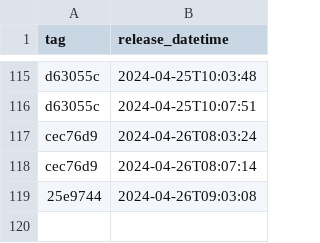
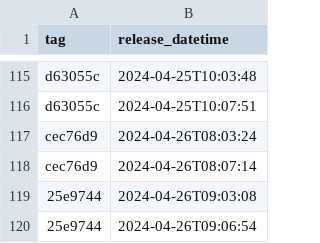
Before and after one commit to NHSDigital/eps-prescription-status-update-api, a CSV file: _data/dev_deployments.csv, drawn as a sheet; only a part is shown, gaps mark what is left out.

```diff
--- a/_data/dev_deployments.csv
+++ b/_data/dev_deployments.csv
@@ -119 +119,2 @@ cec76d9,2024-04-26T08:07:14
 25e9744,2024-04-26T09:03:08
+25e9744,2024-04-26T09:06:54
```
Also changed, not shown: 1 other file.
